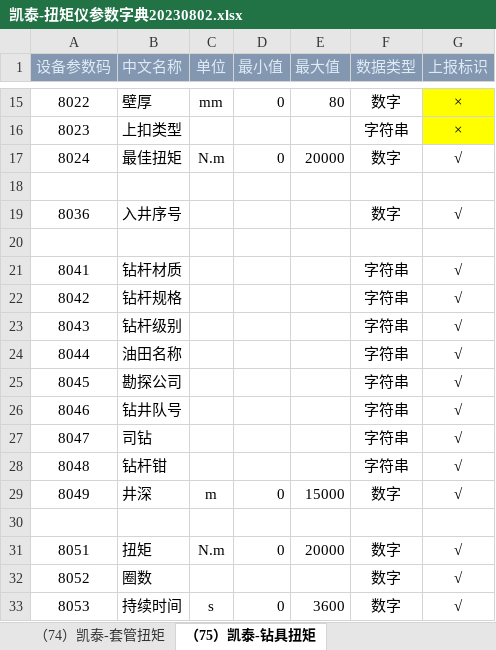
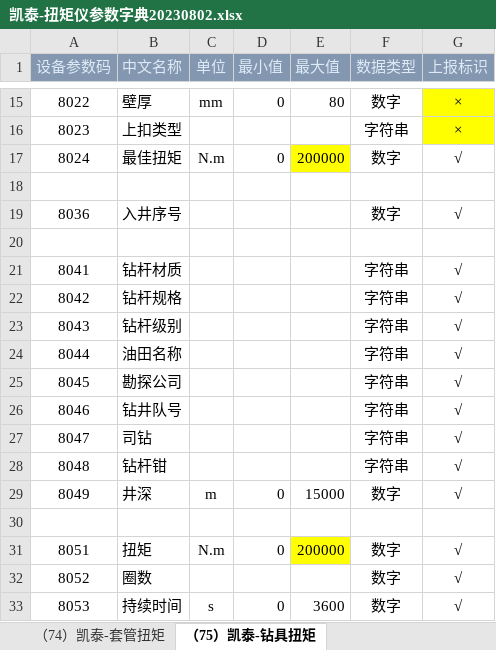
Before and after one commit to bigcats1977/drill, an Excel workbook: doc/凯泰-扭矩仪参数字典20230802.xlsx, sheet （75）凯泰-钻具扭矩, drawn as a sheet; only a part is shown, gaps mark what is left out; values as stored, in another font and other column widths than the file's, no borders; the diff names each change by its address in the sheet, - before the commit and + after, or states it on an @@ line.

```diff
--- a/doc/凯泰-扭矩仪参数字典20230802.xlsx (sheet （75）凯泰-钻具扭矩)
+++ b/doc/凯泰-扭矩仪参数字典20230802.xlsx (sheet （75）凯泰-钻具扭矩)
-E17 (最大值): 20000
+E17 (最大值): 200000
-E17 fill: none
+E17 fill: #FFFF00
-E31 (最大值): 20000
+E31 (最大值): 200000
-E31 fill: none
+E31 fill: #FFFF00
```
Also changed, not shown: sheet （74）凯泰-套管扭矩, 1 other file.
